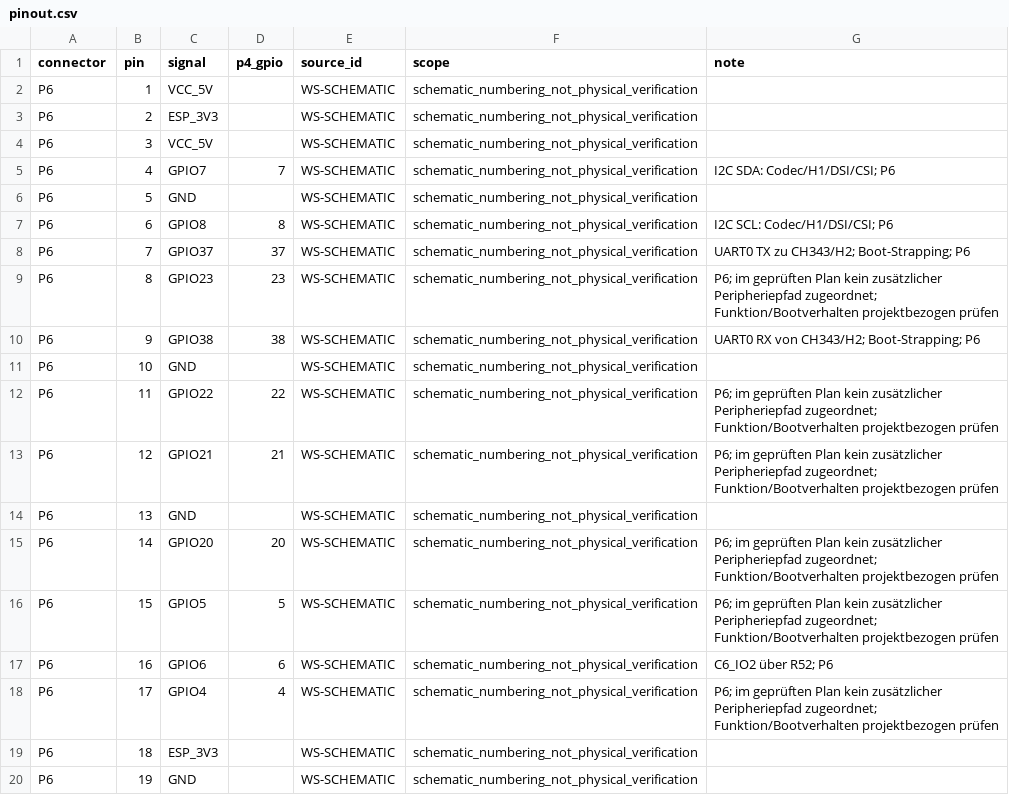
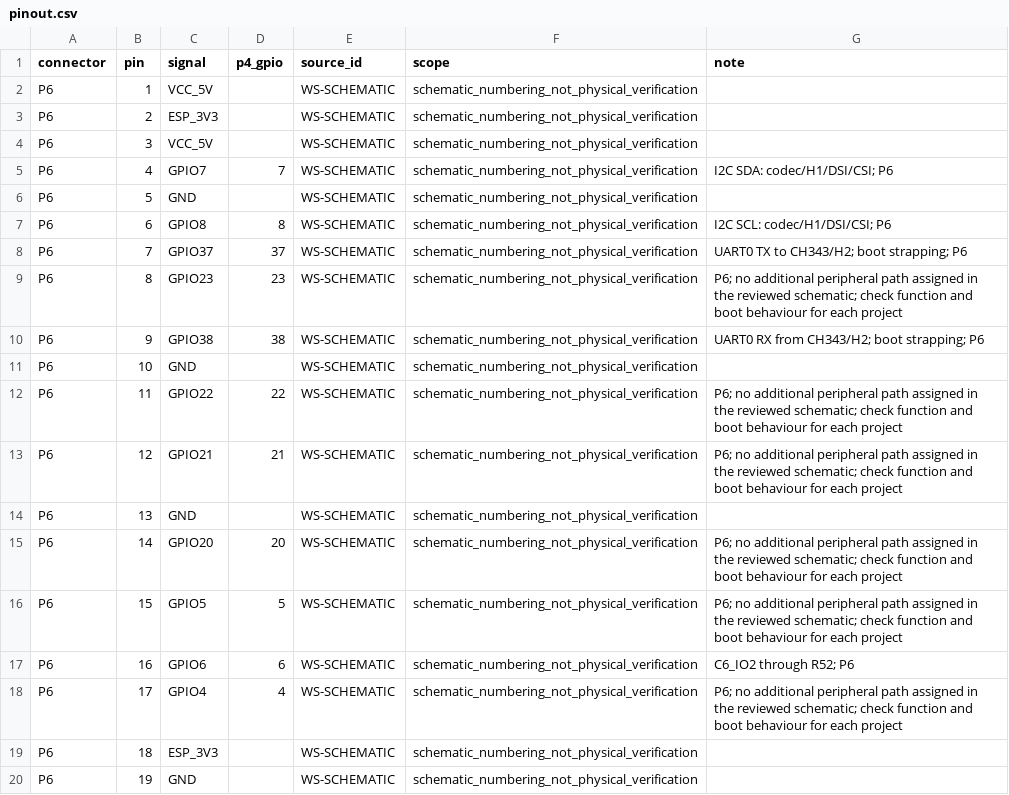
Before and after one commit to Mcgee1704/waveshare-esp32-p4-wifi6-poe-eth, a CSV file: data/pinout.csv, drawn as a sheet; only a part is shown; the diff covers the shown part only.

Commit message:
Translate P4 reference into English and add owner evidence checklist

```diff
--- a/data/pinout.csv
+++ b/data/pinout.csv
@@ -4,16 +4,16 @@ P6,2,ESP_3V3,,WS-SCHEMATIC,schematic_numbering_not_physical_verification,
 P6,3,VCC_5V,,WS-SCHEMATIC,schematic_numbering_not_physical_verification,
-P6,4,GPIO7,7,WS-SCHEMATIC,schematic_numbering_not_physical_verification,I2C SDA: Codec/H1/DSI/CSI; P6
+P6,4,GPIO7,7,WS-SCHEMATIC,schematic_numbering_not_physical_verification,I2C SDA: codec/H1/DSI/CSI; P6
 P6,5,GND,,WS-SCHEMATIC,schematic_numbering_not_physical_verification,
-P6,6,GPIO8,8,WS-SCHEMATIC,schematic_numbering_not_physical_verification,I2C SCL: Codec/H1/DSI/CSI; P6
-P6,7,GPIO37,37,WS-SCHEMATIC,schematic_numbering_not_physical_verification,UART0 TX zu CH343/H2; Boot-Strapping; P6
-P6,8,GPIO23,23,WS-SCHEMATIC,schematic_numbering_not_physical_verification,P6; im geprüften Plan kein zusätzlicher Peripheriepfad zugeordnet; Funktion/Bootverhalten projektbezogen prüfen
-P6,9,GPIO38,38,WS-SCHEMATIC,schematic_numbering_not_physical_verification,UART0 RX von CH343/H2; Boot-Strapping; P6
+P6,6,GPIO8,8,WS-SCHEMATIC,schematic_numbering_not_physical_verification,I2C SCL: codec/H1/DSI/CSI; P6
+P6,7,GPIO37,37,WS-SCHEMATIC,schematic_numbering_not_physical_verification,UART0 TX to CH343/H2; boot strapping; P6
+P6,8,GPIO23,23,WS-SCHEMATIC,schematic_numbering_not_physical_verification,P6; no additional peripheral path assigned in the reviewed schematic; check function and boot behaviour for each project
+P6,9,GPIO38,38,WS-SCHEMATIC,schematic_numbering_not_physical_verification,UART0 RX from CH343/H2; boot strapping; P6
 P6,10,GND,,WS-SCHEMATIC,schematic_numbering_not_physical_verification,
-P6,11,GPIO22,22,WS-SCHEMATIC,schematic_numbering_not_physical_verification,P6; im geprüften Plan kein zusätzlicher Peripheriepfad zugeordnet; Funktion/Bootverhalten projektbezogen prüfen
-P6,12,GPIO21,21,WS-SCHEMATIC,schematic_numbering_not_physical_verification,P6; im geprüften Plan kein zusätzlicher Peripheriepfad zugeordnet; Funktion/Bootverhalten projektbezogen prüfen
+P6,11,GPIO22,22,WS-SCHEMATIC,schematic_numbering_not_physical_verification,P6; no additional peripheral path assigned in the reviewed schematic; check function and boot behaviour for each project
+P6,12,GPIO21,21,WS-SCHEMATIC,schematic_numbering_not_physical_verification,P6; no additional peripheral path assigned in the reviewed schematic; check function and boot behaviour for each project
 P6,13,GND,,WS-SCHEMATIC,schematic_numbering_not_physical_verification,
-P6,14,GPIO20,20,WS-SCHEMATIC,schematic_numbering_not_physical_verification,P6; im geprüften Plan kein zusätzlicher Peripheriepfad zugeordnet; Funktion/Bootverhalten projektbezogen prüfen
-P6,15,GPIO5,5,WS-SCHEMATIC,schematic_numbering_not_physical_verification,P6; im geprüften Plan kein zusätzlicher Peripheriepfad zugeordnet; Funktion/Bootverhalten projektbezogen prüfen
-P6,16,GPIO6,6,WS-SCHEMATIC,schematic_numbering_not_physical_verification,C6_IO2 über R52; P6
-P6,17,GPIO4,4,WS-SCHEMATIC,schematic_numbering_not_physical_verification,P6; im geprüften Plan kein zusätzlicher Peripheriepfad zugeordnet; Funktion/Bootverhalten projektbezogen prüfen
+P6,14,GPIO20,20,WS-SCHEMATIC,schematic_numbering_not_physical_verification,P6; no additional peripheral path assigned in the reviewed schematic; check function and boot behaviour for each project
+P6,15,GPIO5,5,WS-SCHEMATIC,schematic_numbering_not_physical_verification,P6; no additional peripheral path assigned in the reviewed schematic; check function and boot behaviour for each project
+P6,16,GPIO6,6,WS-SCHEMATIC,schematic_numbering_not_physical_verification,C6_IO2 through R52; P6
+P6,17,GPIO4,4,WS-SCHEMATIC,schematic_numbering_not_physical_verification,P6; no additional peripheral path assigned in the reviewed schematic; check function and boot behaviour for each project
 P6,18,ESP_3V3,,WS-SCHEMATIC,schematic_numbering_not_physical_verification,
```
Also changed, not shown: 43 edited cells elsewhere in this file, data/gpio-usage.csv, 11 other files.
